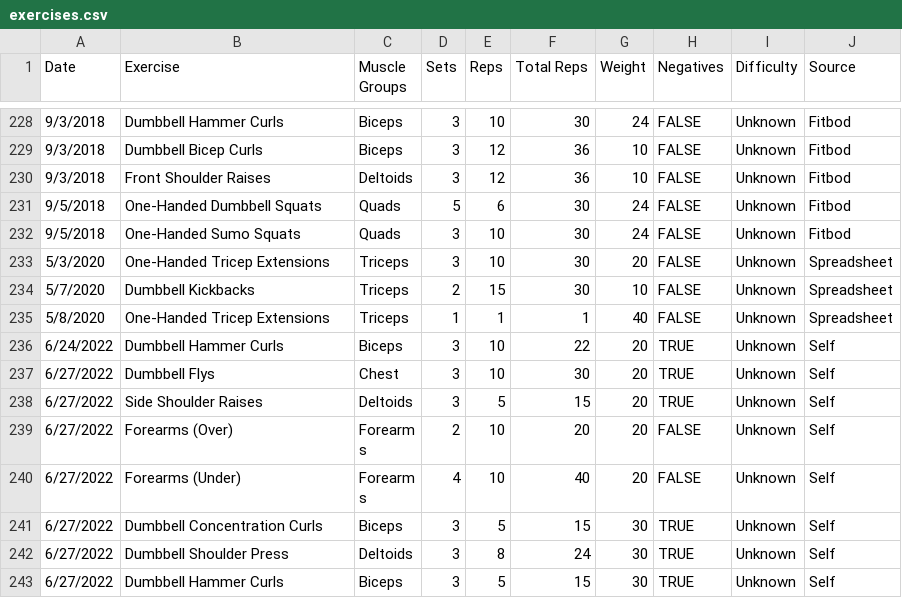
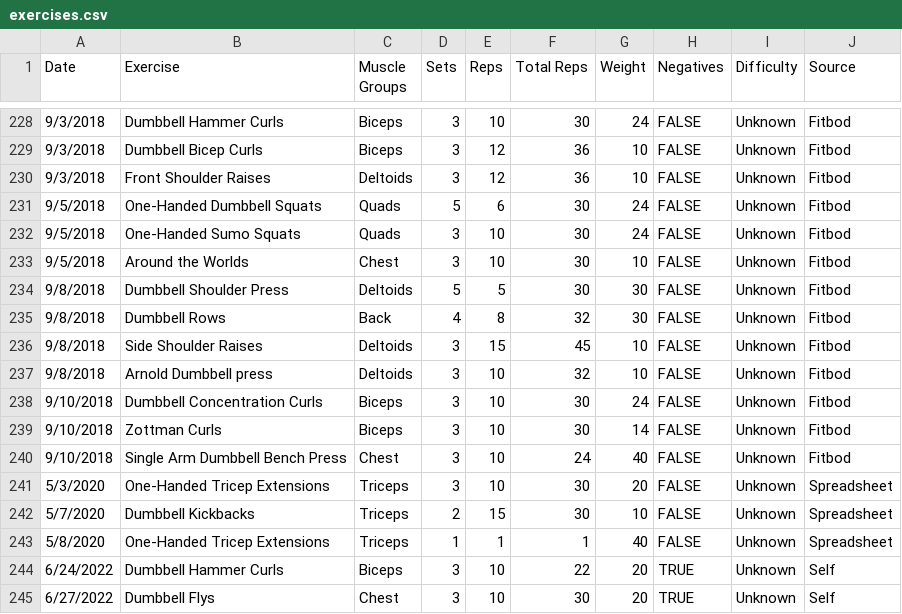
Before and after one commit to jrg94/health-dashboard, a CSV file: dashboard/data/exercises.csv, drawn as a sheet; only a part is shown, gaps mark what is left out; the shorter side is filled out with more unchanged rows; the diff names each change by its address in the sheet, - before the commit and + after, or states it on an @@ line.

Commit message:
Slowly adding yet more old exercises

```diff
--- a/dashboard/data/exercises.csv
+++ b/dashboard/data/exercises.csv
+row 233: 9/5/2018 | Around the Worlds | Chest | 3 | 10 | 30 | 10 | FALSE | Unknown | Fitbod
+row 234: 9/8/2018 | Dumbbell Shoulder Press | Deltoids | 5 | 5 | 30 | 30 | FALSE | Unknown | Fitbod
+row 235: 9/8/2018 | Dumbbell Rows | Back | 4 | 8 | 32 | 30 | FALSE | Unknown | Fitbod
+row 236: 9/8/2018 | Side Shoulder Raises | Deltoids | 3 | 15 | 45 | 10 | FALSE | Unknown | Fitbod
+row 237: 9/8/2018 | Arnold Dumbbell press | Deltoids | 3 | 10 | 32 | 10 | FALSE | Unknown | Fitbod
+row 238: 9/10/2018 | Dumbbell Concentration Curls | Biceps | 3 | 10 | 30 | 24 | FALSE | Unknown | Fitbod
+row 239: 9/10/2018 | Zottman Curls | Biceps | 3 | 10 | 30 | 14 | FALSE | Unknown | Fitbod
+row 240: 9/10/2018 | Single Arm Dumbbell Bench Press | Chest | 3 | 10 | 24 | 40 | FALSE | Unknown | Fitbod
```
